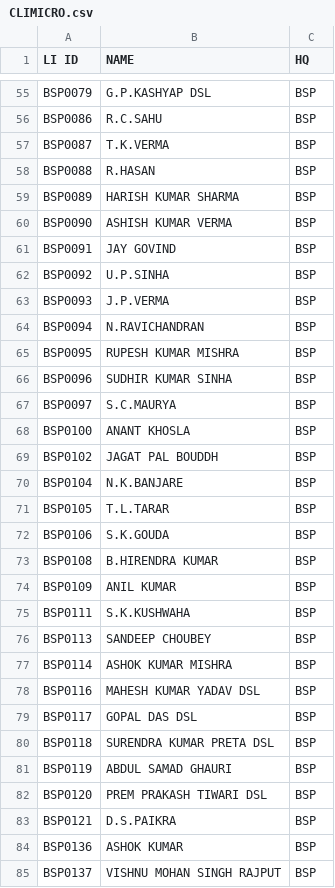
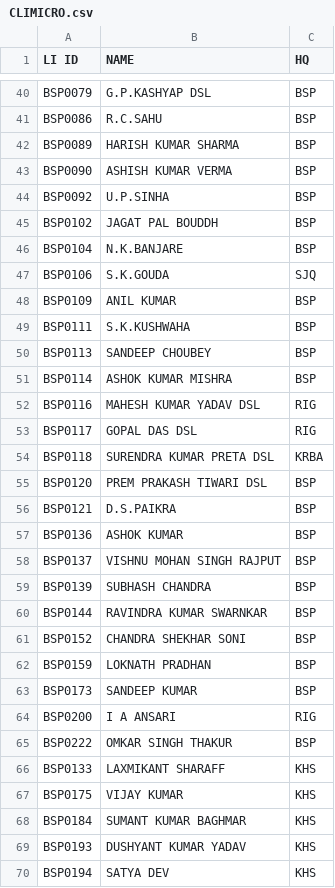
Before and after one commit to SrDeeOpBSP/BSP-Division-report, a CSV file: CLIMICRO.csv, drawn as a sheet; only a part is shown, gaps mark what is left out; the shorter side is filled out with more unchanged rows; the diff covers the shown part only.

Commit message:
Add files via upload

```diff
--- a/CLIMICRO.csv
+++ b/CLIMICRO.csv
@@ -56,19 +41,8 @@ BSP0079,G.P.KASHYAP DSL,BSP
 BSP0086,R.C.SAHU,BSP
-BSP0087,T.K.VERMA,BSP
-BSP0088,R.HASAN,BSP
 BSP0089,HARISH KUMAR SHARMA,BSP
 BSP0090,ASHISH KUMAR VERMA,BSP
-BSP0091,JAY GOVIND,BSP
 BSP0092,U.P.SINHA,BSP
-BSP0093,J.P.VERMA,BSP
-BSP0094,N.RAVICHANDRAN,BSP
-BSP0095,RUPESH KUMAR MISHRA,BSP
-BSP0096,SUDHIR KUMAR SINHA,BSP
-BSP0097,S.C.MAURYA,BSP
-BSP0100,ANANT KHOSLA,BSP
 BSP0102,JAGAT PAL BOUDDH,BSP
 BSP0104,N.K.BANJARE,BSP
-BSP0105,T.L.TARAR,BSP
-BSP0106,S.K.GOUDA,BSP
-BSP0108,B.HIRENDRA KUMAR,BSP
+BSP0106,S.K.GOUDA,SJQ
 BSP0109,ANIL KUMAR,BSP
@@ -77,6 +51,5 @@ BSP0113,SANDEEP CHOUBEY,BSP
 BSP0114,ASHOK KUMAR MISHRA,BSP
-BSP0116,MAHESH KUMAR YADAV DSL,BSP
-BSP0117,GOPAL DAS DSL,BSP
-BSP0118,SURENDRA KUMAR PRETA DSL,BSP
-BSP0119,ABDUL SAMAD GHAURI,BSP
+BSP0116,MAHESH KUMAR YADAV DSL,RIG
+BSP0117,GOPAL DAS DSL,RIG
+BSP0118,SURENDRA KUMAR PRETA DSL,KRBA
 BSP0120,PREM PRAKASH TIWARI DSL,BSP
```
Also changed, not shown: 1 added row, 35 removed rows and 6 edited cells elsewhere in this file.
